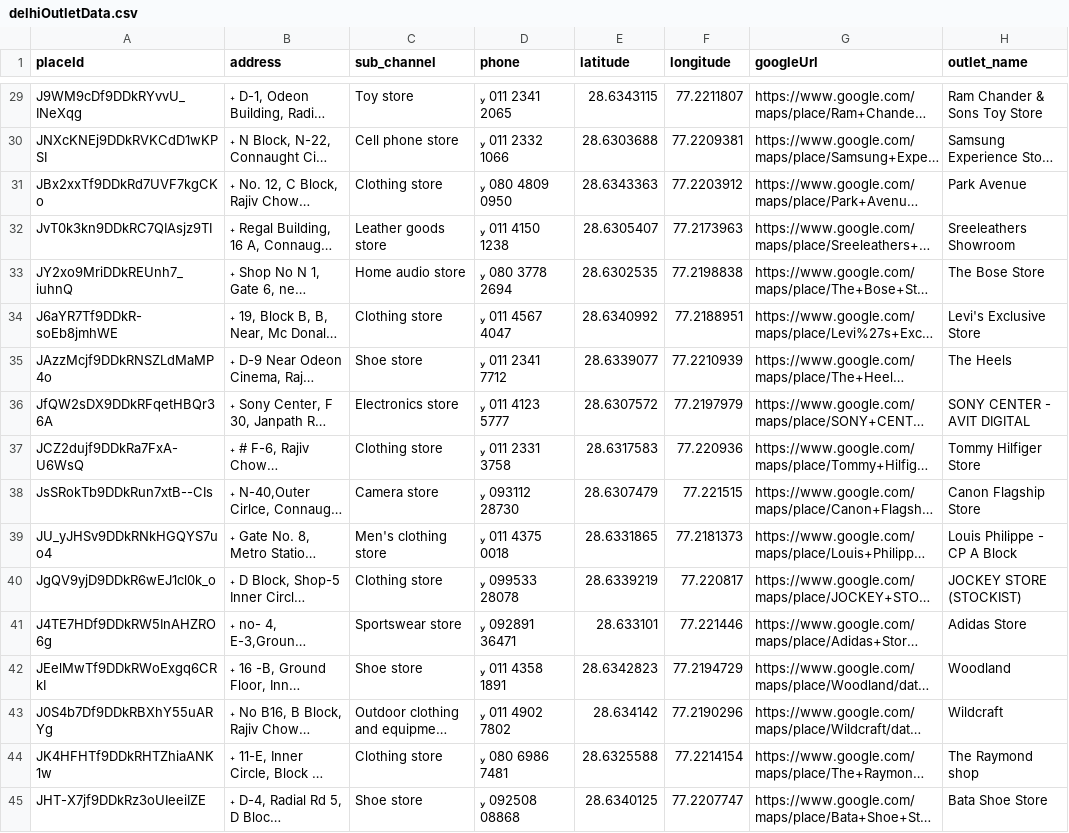
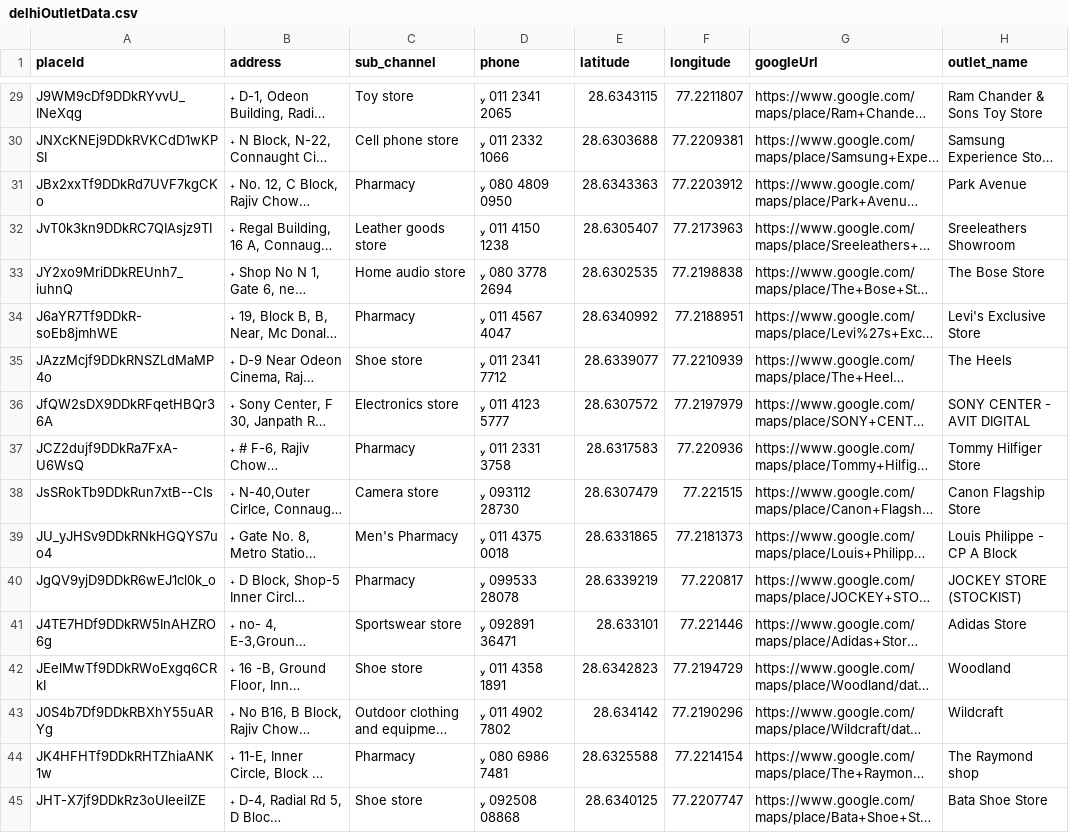
Before and after one commit to PHI-LAB-delta/PH-LAB-Scrap, a CSV file: Data/Delhi/DarkOutlet/delhiOutletData.csv, drawn as a sheet; only a part is shown, gaps mark what is left out; long unchanged cells end in …; the diff covers the shown part only; the diff names each change by its address in the sheet, - before the commit and + after, or states it on an @@ line.

```diff
--- a/Data/Delhi/DarkOutlet/delhiOutletData.csv
+++ b/Data/Delhi/DarkOutlet/delhiOutletData.csv
-C31 (sub_channel): Clothing store
+C31 (sub_channel): Pharmacy
-C34 (sub_channel): Clothing store
+C34 (sub_channel): Pharmacy
-C37 (sub_channel): Clothing store
+C37 (sub_channel): Pharmacy
-C39 (sub_channel): Men's clothing store
+C39 (sub_channel): Men's Pharmacy
-C40 (sub_channel): Clothing store
+C40 (sub_channel): Pharmacy
-C44 (sub_channel): Clothing store
+C44 (sub_channel): Pharmacy
```
Also changed, not shown: 1 added row, 1 removed row, 13 moved rows and 31 edited cells elsewhere in this file, 11 other files.
